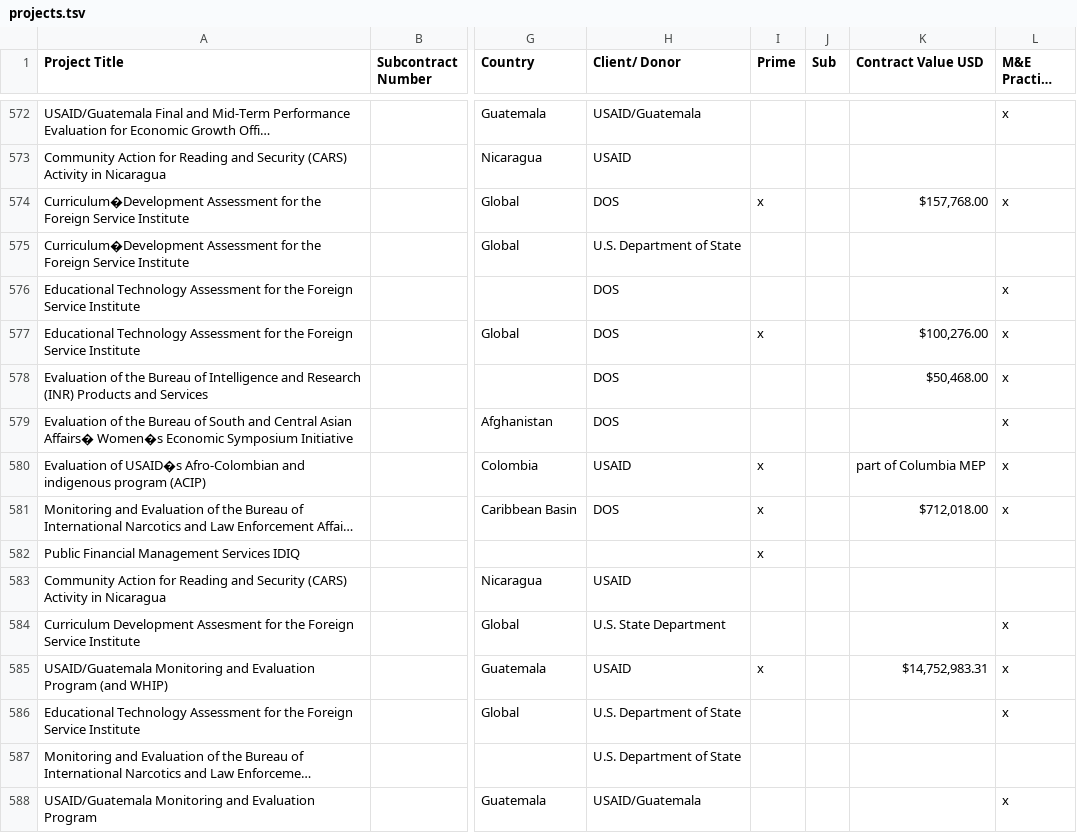
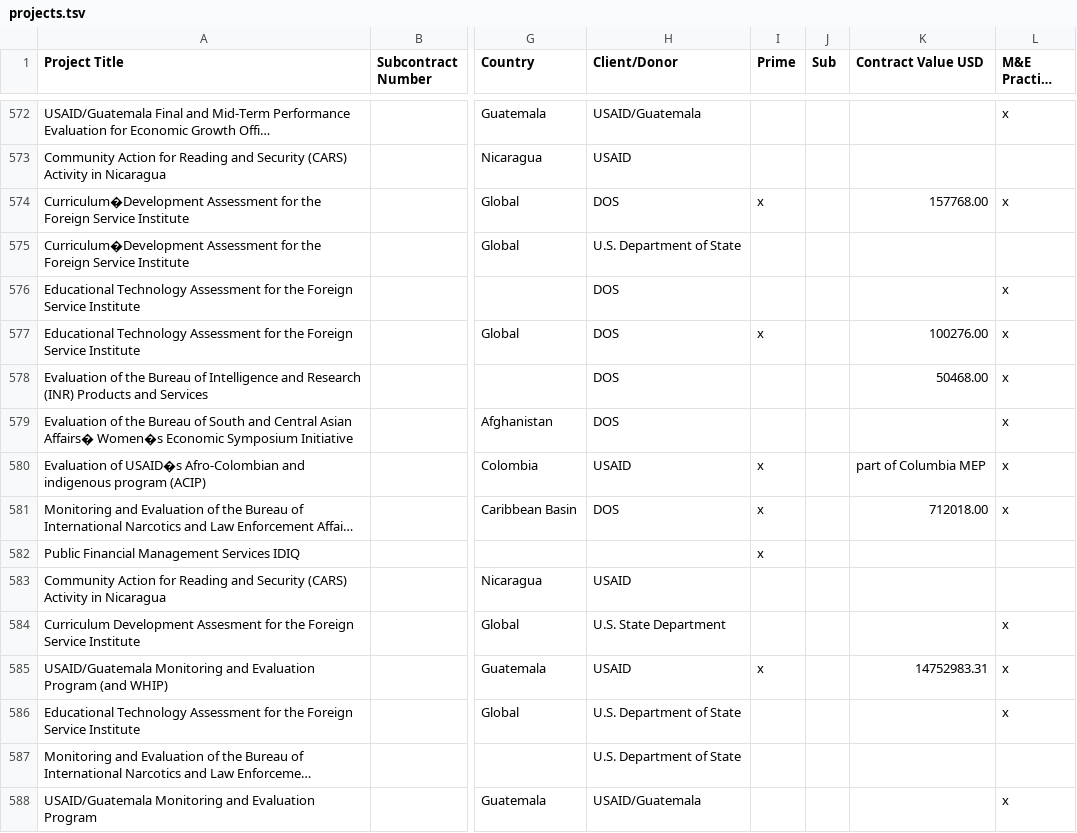
Before and after one commit to devtechsystems/devtechsys.com, a TSV file: assets/data/projects.tsv, drawn as a sheet; only a part is shown, gaps mark what is left out; long unchanged cells end in …; the diff covers the shown part only; the diff names each change by its address in the sheet, - before the commit and + after, or states it on an @@ line.

```diff
--- a/assets/data/projects.tsv
+++ b/assets/data/projects.tsv
-H1: Client/ Donor
+H1: Client/Donor
-K574 (Contract Value USD): $157,768.00
+K574 (Contract Value USD): 157768.00
-K577 (Contract Value USD): $100,276.00
+K577 (Contract Value USD): 100276.00
-K578 (Contract Value USD): $50,468.00
+K578 (Contract Value USD): 50468.00
-K581 (Contract Value USD): $712,018.00
+K581 (Contract Value USD): 712018.00
-K585 (Contract Value USD): $14,752,983.31
+K585 (Contract Value USD): 14752983.31
```
Also changed, not shown: 179 edited cells elsewhere in this file, 5 other files.
